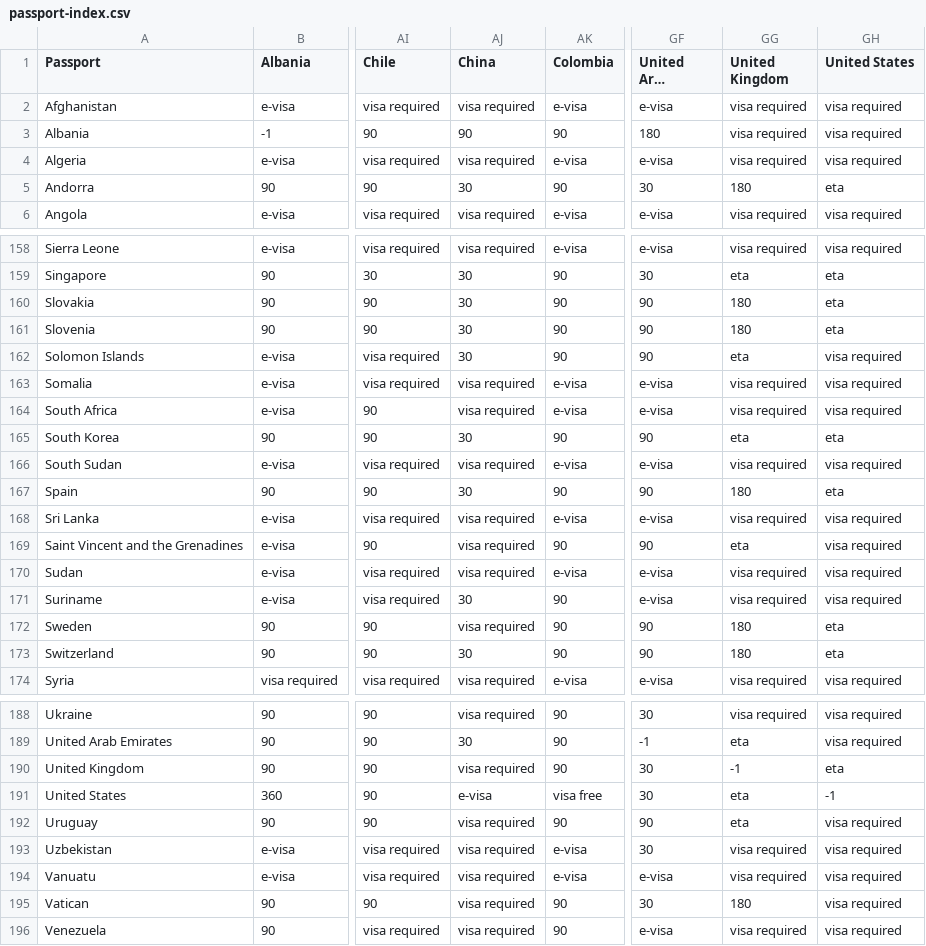
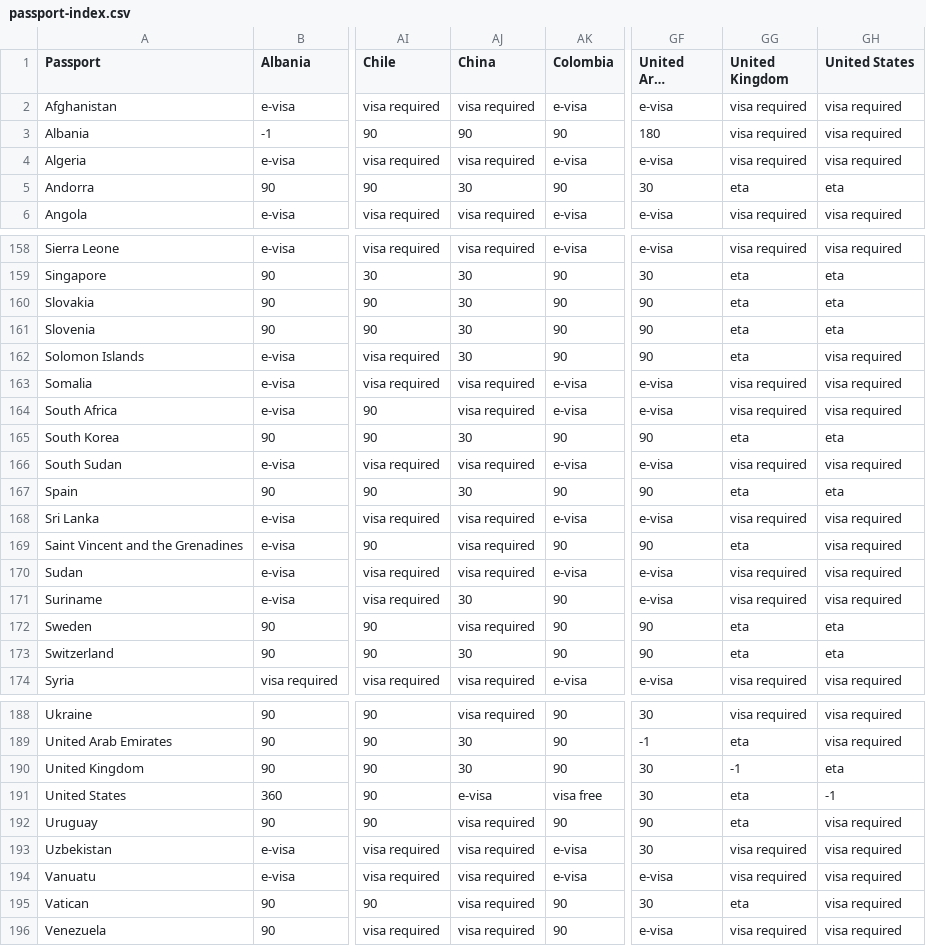
Before and after one commit to adityabhojani/isVisaRequired.com, a CSV file: artifacts/api-server/src/data/passport-index.csv, drawn as a sheet; only a part is shown, gaps mark what is left out; long unchanged cells end in …; the diff covers the shown part only; the diff names each change by its address in the sheet, - before the commit and + after, or states it on an @@ line.

```diff
--- a/artifacts/api-server/src/data/passport-index.csv
+++ b/artifacts/api-server/src/data/passport-index.csv
-GG5 (United Kingdom): 180
+GG5 (United Kingdom): eta
-GG160:GG161 (United Kingdom): 180
+GG160:GG161 (United Kingdom): eta
-GG167 (United Kingdom): 180
+GG167 (United Kingdom): eta
-GG172:GG173 (United Kingdom): 180
+GG172:GG173 (United Kingdom): eta
-AJ190 (China): visa required
+AJ190 (China): 30
-GG195 (United Kingdom): 180
+GG195 (United Kingdom): eta
```
Also changed, not shown: 29 edited cells elsewhere in this file.
